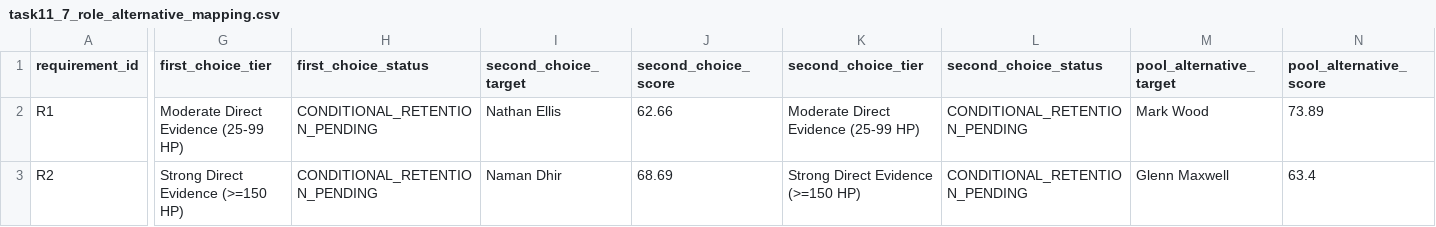
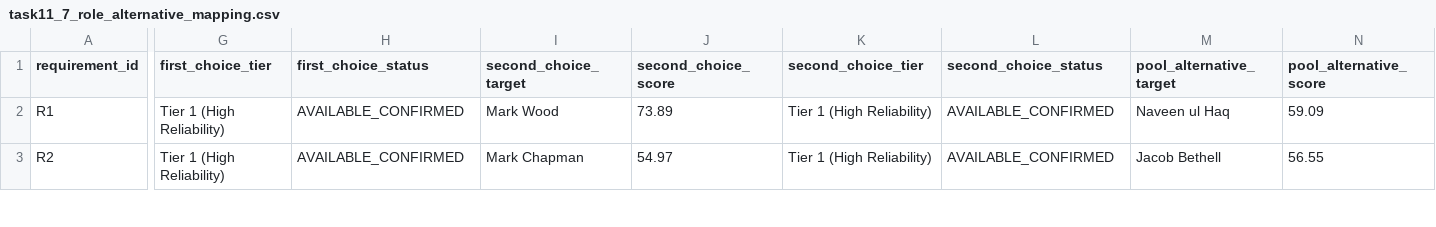
Before and after one commit to ravidrolia-dev/supeRR, a CSV file: reports/ipl_2027/task11_7_role_alternative_mapping.csv, drawn as a sheet; only a part is shown, gaps mark what is left out; the diff covers the shown part only; the diff names each change by its address in the sheet, - before the commit and + after, or states it on an @@ line.

```diff
--- a/reports/ipl_2027/task11_7_role_alternative_mapping.csv
+++ b/reports/ipl_2027/task11_7_role_alternative_mapping.csv
-G2 (first_choice_tier): Moderate Direct Evidence (25-99 HP)
+G2 (first_choice_tier): Tier 1 (High Reliability)
-H2:H3 (first_choice_status): CONDITIONAL_RETENTION_PENDING
+H2:H3 (first_choice_status): AVAILABLE_CONFIRMED
-I2 (second_choice_target): Nathan Ellis
+I2 (second_choice_target): Mark Wood
-J2 (second_choice_score): 62.66
+J2 (second_choice_score): 73.89
-K2 (second_choice_tier): Moderate Direct Evidence (25-99 HP)
+K2 (second_choice_tier): Tier 1 (High Reliability)
-L2:L3 (second_choice_status): CONDITIONAL_RETENTION_PENDING
+L2:L3 (second_choice_status): AVAILABLE_CONFIRMED
-M2 (pool_alternative_target): Mark Wood
+M2 (pool_alternative_target): Naveen ul Haq
-N2 (pool_alternative_score): 73.89
+N2 (pool_alternative_score): 59.09
-G3 (first_choice_tier): Strong Direct Evidence (>=150 HP)
+G3 (first_choice_tier): Tier 1 (High Reliability)
-I3 (second_choice_target): Naman Dhir
+I3 (second_choice_target): Mark Chapman
-J3 (second_choice_score): 68.69
+J3 (second_choice_score): 54.97
-K3 (second_choice_tier): Strong Direct Evidence (>=150 HP)
+K3 (second_choice_tier): Tier 1 (High Reliability)
-M3 (pool_alternative_target): Glenn Maxwell
+M3 (pool_alternative_target): Jacob Bethell
-N3 (pool_alternative_score): 63.4
+N3 (pool_alternative_score): 56.55
```
Also changed, not shown: 72 edited cells elsewhere in this file, reports/ipl_2027/rr_2026_actual_squad.csv, reports/ipl_2027/rr_2027_available_batter_targets.csv, 8 other files.
